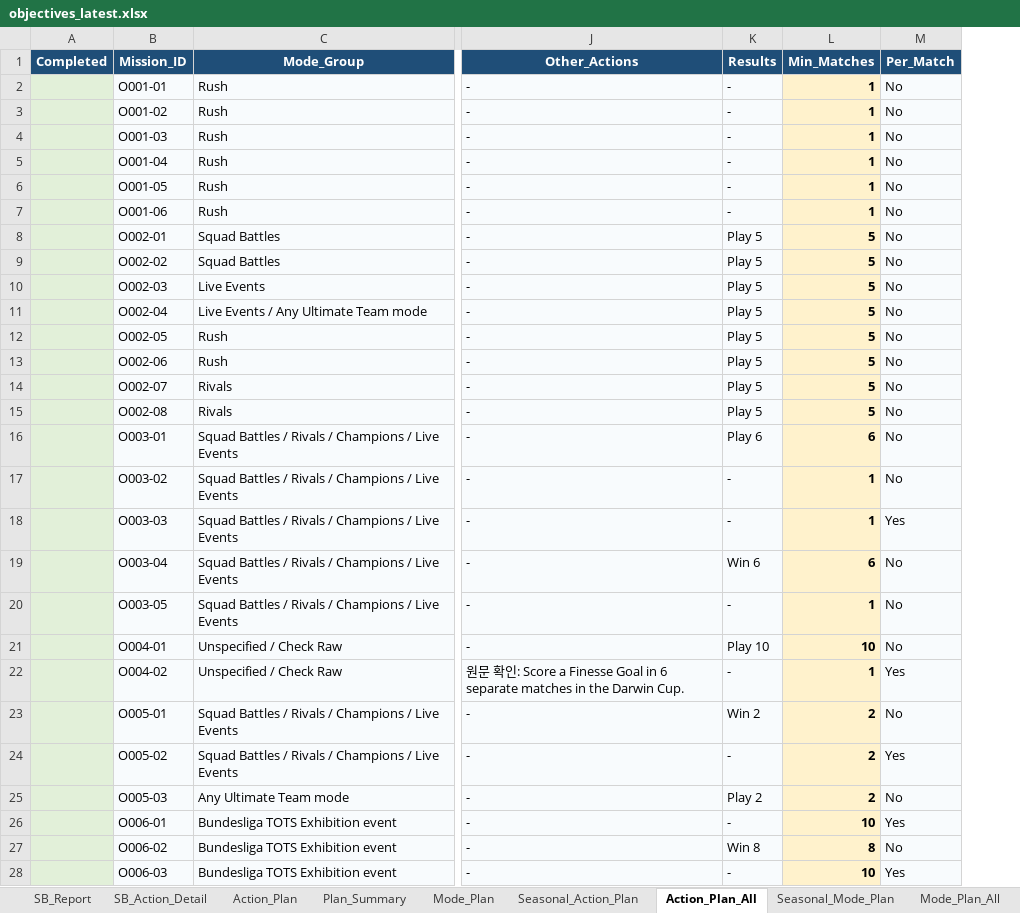
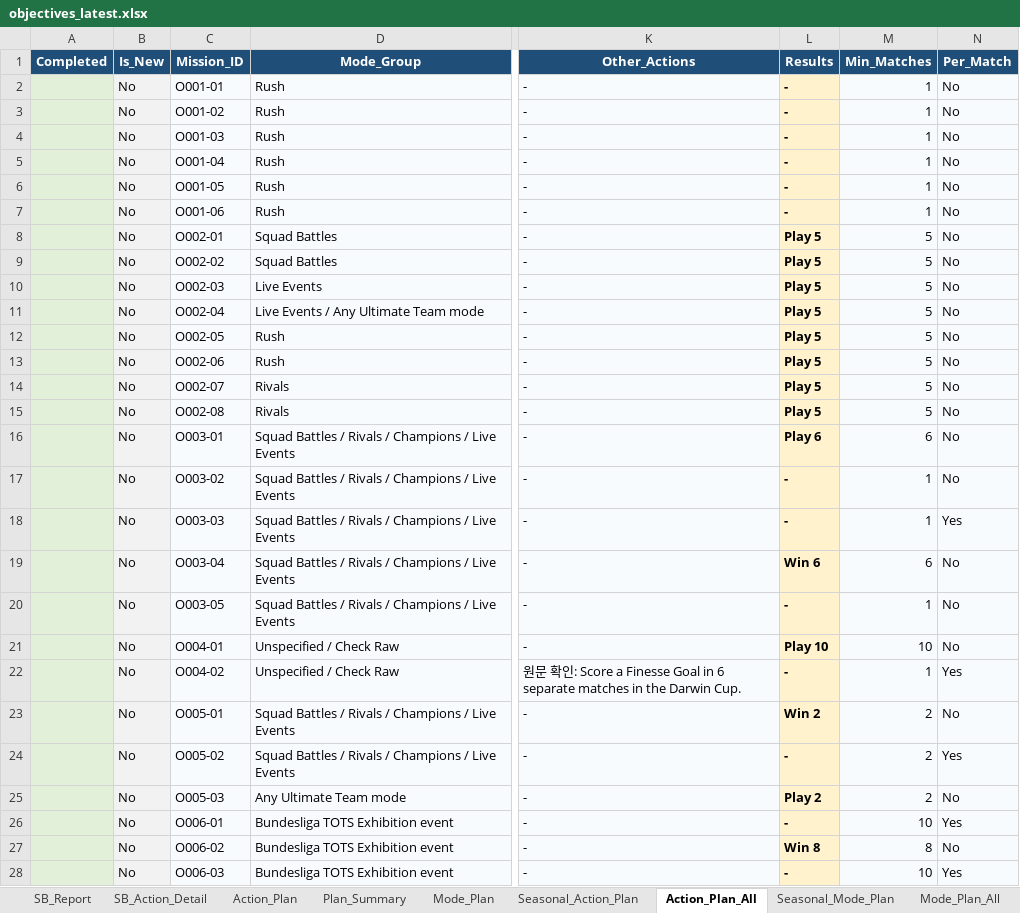
Before and after one commit to lemora87/futgg-objective-crawler, an Excel workbook: latest/objectives_latest.xlsx, sheet Action_Plan_All, drawn as a sheet; only a part is shown, gaps mark what is left out; values as stored, in another font and other column widths than the file's, no borders; addresses are those after the commit; the diff covers the shown part only; the diff names each change by its address in the sheet, - before the commit and + after, or states it on an @@ line.

```diff
--- a/latest/objectives_latest.xlsx (sheet Action_Plan_All)
+++ b/latest/objectives_latest.xlsx (sheet Action_Plan_All)
+column B (Is_New), rows 2-28: all No
@@ L2:L28 fill: #F8FBFD → #FFF2CC, bold: off → on @@
@@ M2:M28 fill: #FFF2CC → #F8FBFD, bold: on → off @@
```
Also changed, not shown: cell formats elsewhere in this sheet, sheet Action_Plan, sheet Seasonal_Action_Plan, sheet SB_Action_Detail, sheet Mission_DB, sheet How_To_Read.
